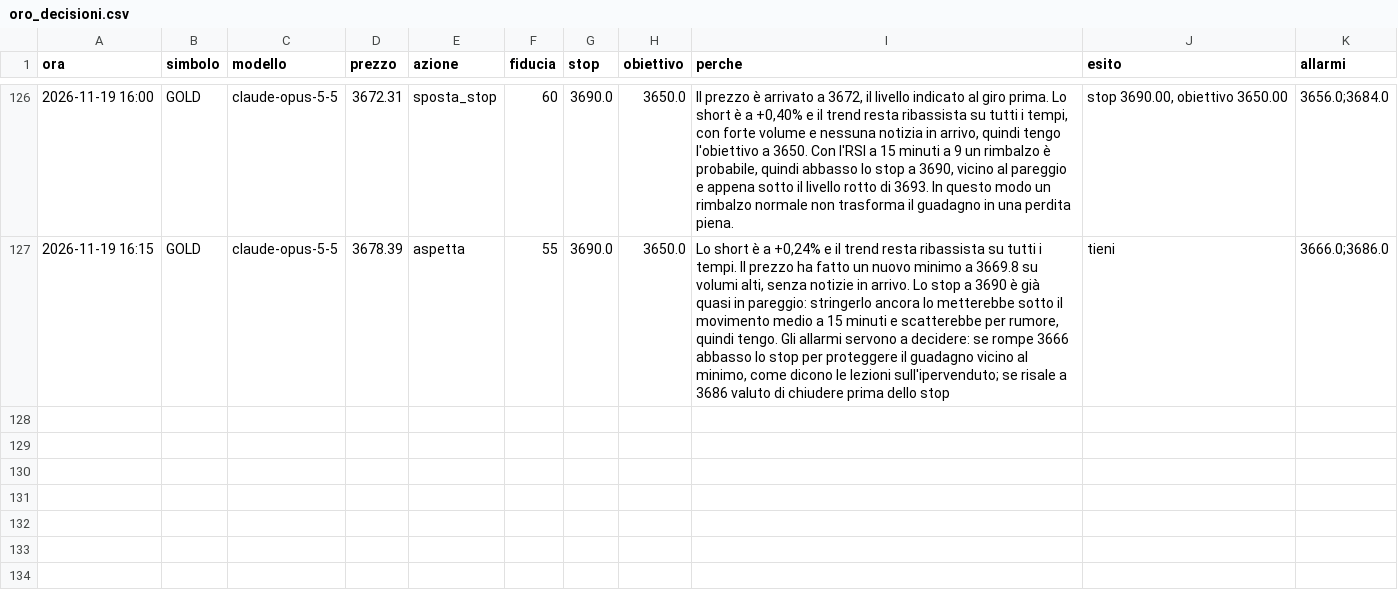
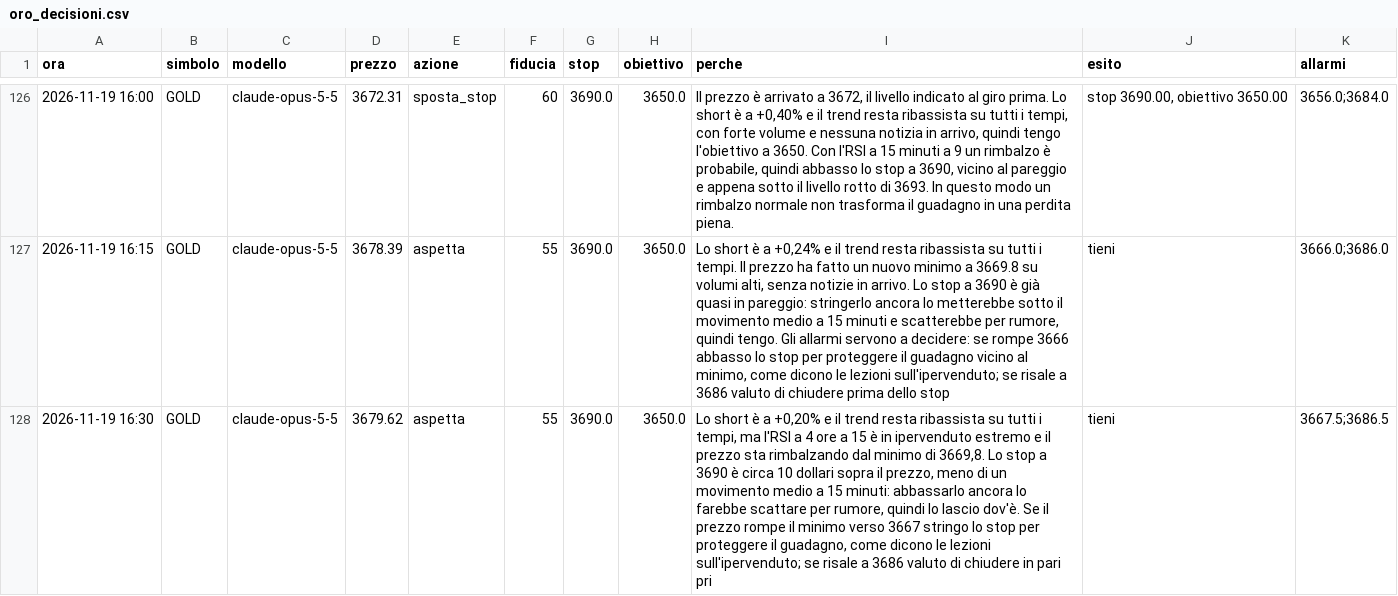
Before and after one commit to elfacvndo/timestral-bot, a CSV file: logs/oro_decisioni.csv, drawn as a sheet; only a part is shown, gaps mark what is left out.

```diff
--- a/logs/oro_decisioni.csv
+++ b/logs/oro_decisioni.csv
@@ -127 +127,2 @@ ora,simbolo,modello,prezzo,azione,fiducia,stop,obiettivo,perche,esito,allarmi
 2026-11-19 16:15,GOLD,claude-opus-5-5,3678.39,aspetta,55,3690.0,3650.0,"Lo short è a +0,24% e il trend resta ribassista su tutti i tempi. Il prezzo ha fatto un nuovo minimo a 3669.8 su volumi alti, senza notizie in arrivo. Lo stop a 3690 è già quasi in pareggio: stringerlo ancora lo metterebbe sotto il movimento medio a 15 minuti e scatterebbe per rumore, quindi tengo. Gli allarmi servono a decidere: se rompe 3666 abbasso lo stop per proteggere il guadagno vicino al minimo, come dicono le lezioni sull'ipervenduto; se risale a 3686 valuto di chiudere prima dello stop",tieni,3666.0;3686.0
+2026-11-19 16:30,GOLD,claude-opus-5-5,3679.62,aspetta,55,3690.0,3650.0,"Lo short è a +0,20% e il trend resta ribassista su tutti i tempi, ma l'RSI a 4 ore a 15 è in ipervenduto estremo e il prezzo sta rimbalzando dal minimo di 3669,8. Lo stop a 3690 è circa 10 dollari sopra il prezzo, meno di un movimento medio a 15 minuti: abbassarlo ancora lo farebbe scattare per rumore, quindi lo lascio dov'è. Se il prezzo rompe il minimo verso 3667 stringo lo stop per proteggere il guadagno, come dicono le lezioni sull'ipervenduto; se risale a 3686 valuto di chiudere in pari pri",tieni,3667.5;3686.5
```
